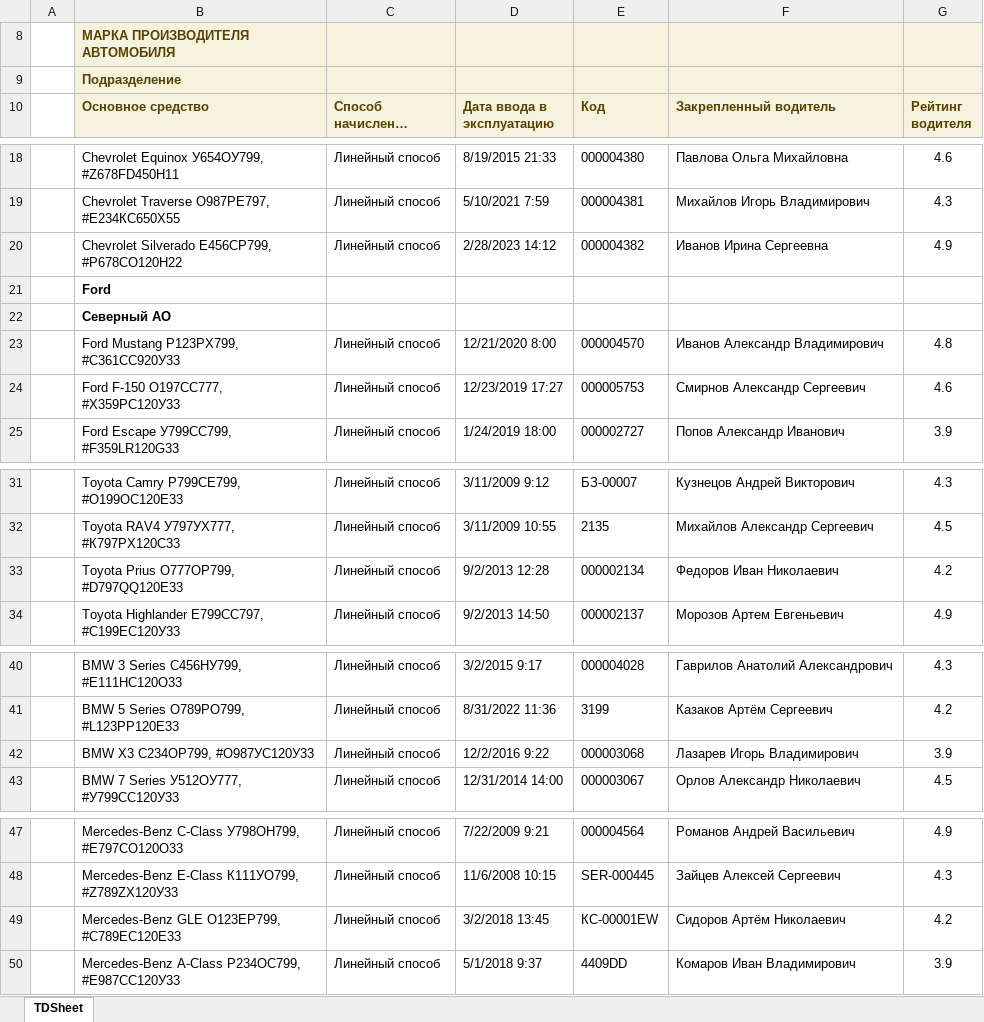
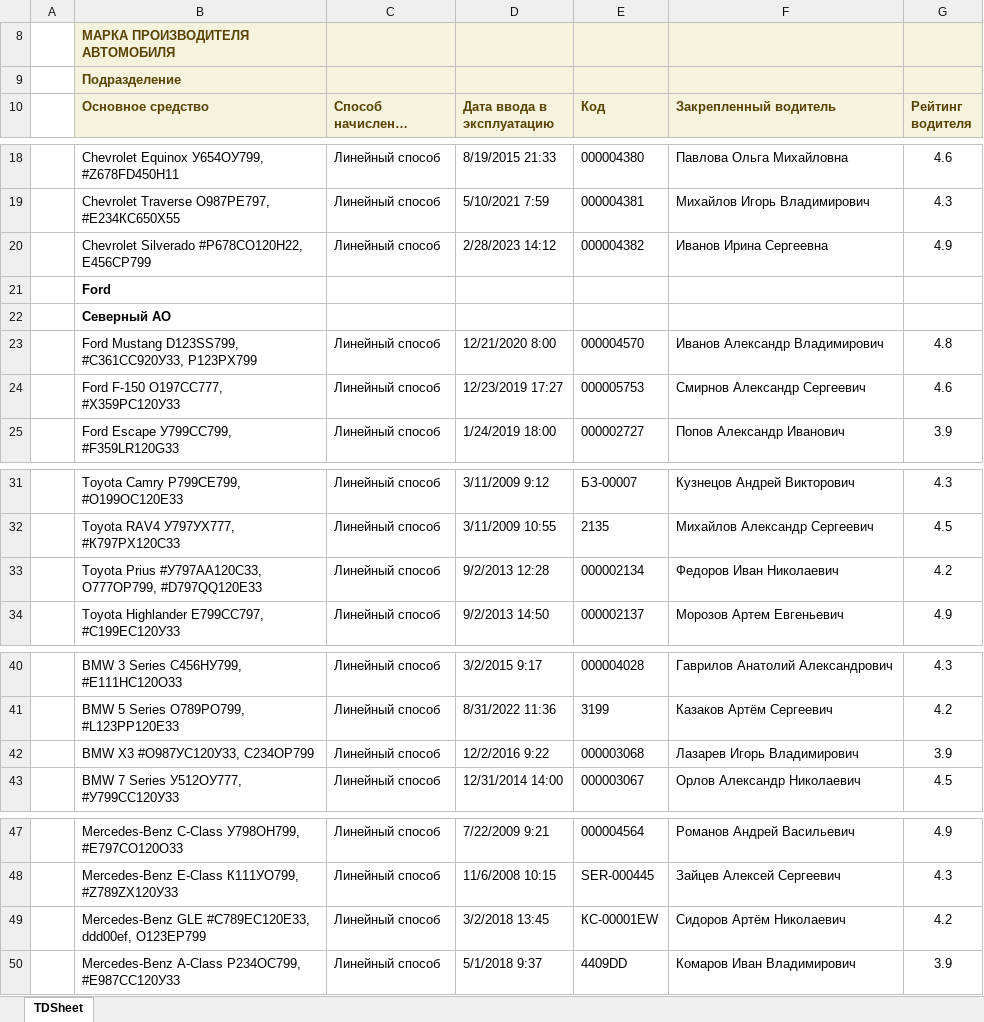
Before and after one commit to romanoffnv/DEMO_CODE, an Excel workbook: SRC/DEMO_CODE_drivers.xlsx, sheet TDSheet, drawn as a sheet; only a part is shown, gaps mark what is left out; long unchanged cells end in …; values as stored, in another font and other column widths than the file's, no borders; the diff names each change by its address in the sheet, - before the commit and + after, or states it on an @@ line.

```diff
--- a/SRC/DEMO_CODE_drivers.xlsx (sheet TDSheet)
+++ b/SRC/DEMO_CODE_drivers.xlsx (sheet TDSheet)
-B20 (Основное средство): Chevrolet Silverado Е456СР799, #Р678СО120Н22
+B20 (Основное средство): Chevrolet Silverado #Р678СО120Н22, Е456СР799
-B23 (Основное средство): Ford Mustang Р123РХ799, #С361СС920У33
+B23 (Основное средство): Ford Mustang D123SS799, #С361СС920У33, Р123РХ799
-B33 (Основное средство): Toyota Prius О777ОР799, #D797QQ120Е33
+B33 (Основное средство): Toyota Prius #У797АА120С33, О777ОР799, #D797QQ120Е33
-B42 (Основное средство): BMW X3 С234ОР799, #О987УС120У33
+B42 (Основное средство): BMW X3 #О987УС120У33, С234ОР799
-B49 (Основное средство): Mercedes-Benz GLE О123ЕР799, #С789ЕС120Е33
+B49 (Основное средство): Mercedes-Benz GLE #С789ЕС120Е33, ddd00ef, О123ЕР799
```
Also changed, not shown: 10 other files.
